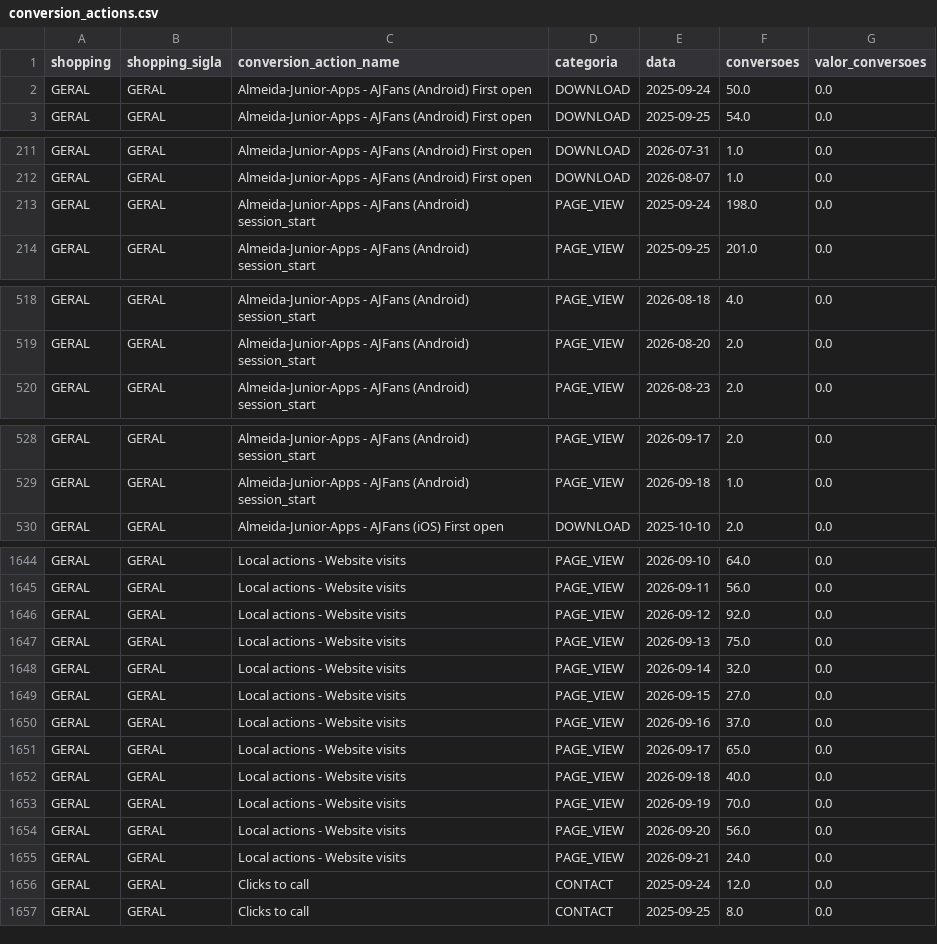
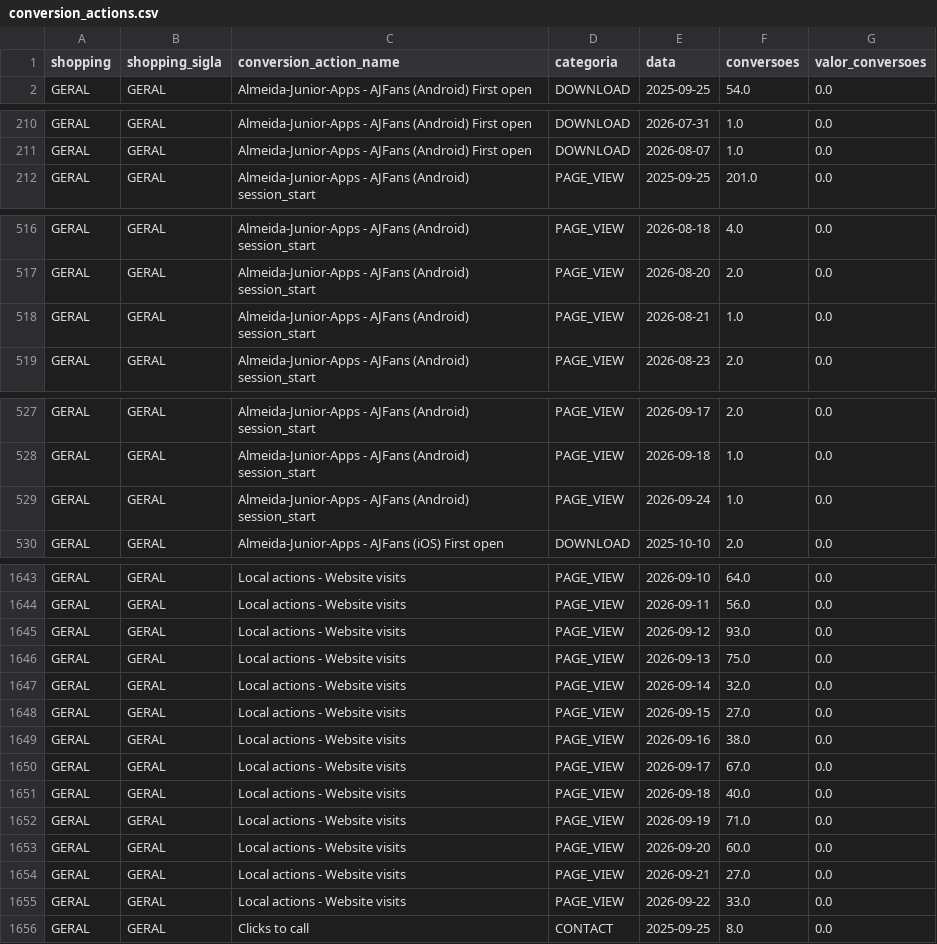
Before and after one commit to grupoalmeidajunior/dashboard-media-monitoring, a CSV file: Dados/Google_Ads/conversion_actions.csv, drawn as a sheet; only a part is shown, gaps mark what is left out; the diff covers the shown part only.

```diff
--- a/Dados/Google_Ads/conversion_actions.csv
+++ b/Dados/Google_Ads/conversion_actions.csv
@@ -1,3 +1,2 @@
 shopping,shopping_sigla,conversion_action_name,categoria,data,conversoes,valor_conversoes
-GERAL,GERAL,Almeida-Junior-Apps - AJFans (Android) First open,DOWNLOAD,2025-09-24,50.0,0.0
 GERAL,GERAL,Almeida-Junior-Apps - AJFans (Android) First open,DOWNLOAD,2025-09-25,54.0,0.0
@@ -212,3 +211,2 @@ GERAL,GERAL,Almeida-Junior-Apps - AJFans (Android) First open,DOWNLOAD,2026-07-3
 GERAL,GERAL,Almeida-Junior-Apps - AJFans (Android) First open,DOWNLOAD,2026-08-07,1.0,0.0
-GERAL,GERAL,Almeida-Junior-Apps - AJFans (Android) session_start,PAGE_VIEW,2025-09-24,198.0,0.0
 GERAL,GERAL,Almeida-Junior-Apps - AJFans (Android) session_start,PAGE_VIEW,2025-09-25,201.0,0.0
@@ -519,2 +517,3 @@ GERAL,GERAL,Almeida-Junior-Apps - AJFans (Android) session_start,PAGE_VIEW,2026-
 GERAL,GERAL,Almeida-Junior-Apps - AJFans (Android) session_start,PAGE_VIEW,2026-08-20,2.0,0.0
+GERAL,GERAL,Almeida-Junior-Apps - AJFans (Android) session_start,PAGE_VIEW,2026-08-21,1.0,0.0
 GERAL,GERAL,Almeida-Junior-Apps - AJFans (Android) session_start,PAGE_VIEW,2026-08-23,2.0,0.0
@@ -529,2 +528,3 @@ GERAL,GERAL,Almeida-Junior-Apps - AJFans (Android) session_start,PAGE_VIEW,2026-
 GERAL,GERAL,Almeida-Junior-Apps - AJFans (Android) session_start,PAGE_VIEW,2026-09-18,1.0,0.0
+GERAL,GERAL,Almeida-Junior-Apps - AJFans (Android) session_start,PAGE_VIEW,2026-09-24,1.0,0.0
 GERAL,GERAL,Almeida-Junior-Apps - AJFans (iOS) First open,DOWNLOAD,2025-10-10,2.0,0.0
@@ -1645,3 +1644,3 @@ GERAL,GERAL,Local actions - Website visits,PAGE_VIEW,2026-09-10,64.0,0.0
 GERAL,GERAL,Local actions - Website visits,PAGE_VIEW,2026-09-11,56.0,0.0
-GERAL,GERAL,Local actions - Website visits,PAGE_VIEW,2026-09-12,92.0,0.0
+GERAL,GERAL,Local actions - Website visits,PAGE_VIEW,2026-09-12,93.0,0.0
 GERAL,GERAL,Local actions - Website visits,PAGE_VIEW,2026-09-13,75.0,0.0
@@ -1649,9 +1648,9 @@ GERAL,GERAL,Local actions - Website visits,PAGE_VIEW,2026-09-14,32.0,0.0
 GERAL,GERAL,Local actions - Website visits,PAGE_VIEW,2026-09-15,27.0,0.0
-GERAL,GERAL,Local actions - Website visits,PAGE_VIEW,2026-09-16,37.0,0.0
-GERAL,GERAL,Local actions - Website visits,PAGE_VIEW,2026-09-17,65.0,0.0
+GERAL,GERAL,Local actions - Website visits,PAGE_VIEW,2026-09-16,38.0,0.0
+GERAL,GERAL,Local actions - Website visits,PAGE_VIEW,2026-09-17,67.0,0.0
 GERAL,GERAL,Local actions - Website visits,PAGE_VIEW,2026-09-18,40.0,0.0
-GERAL,GERAL,Local actions - Website visits,PAGE_VIEW,2026-09-19,70.0,0.0
-GERAL,GERAL,Local actions - Website visits,PAGE_VIEW,2026-09-20,56.0,0.0
-GERAL,GERAL,Local actions - Website visits,PAGE_VIEW,2026-09-21,24.0,0.0
-GERAL,GERAL,Clicks to call,CONTACT,2025-09-24,12.0,0.0
+GERAL,GERAL,Local actions - Website visits,PAGE_VIEW,2026-09-19,71.0,0.0
+GERAL,GERAL,Local actions - Website visits,PAGE_VIEW,2026-09-20,60.0,0.0
+GERAL,GERAL,Local actions - Website visits,PAGE_VIEW,2026-09-21,27.0,0.0
+GERAL,GERAL,Local actions - Website visits,PAGE_VIEW,2026-09-22,33.0,0.0
 GERAL,GERAL,Clicks to call,CONTACT,2025-09-25,8.0,0.0
```
Also changed, not shown: 4 added rows, 6 removed rows and 79 edited cells elsewhere in this file, Dados/GA4/dispositivos.csv, Dados/GA4/sessoes_por_fonte.csv, 45 other files.
